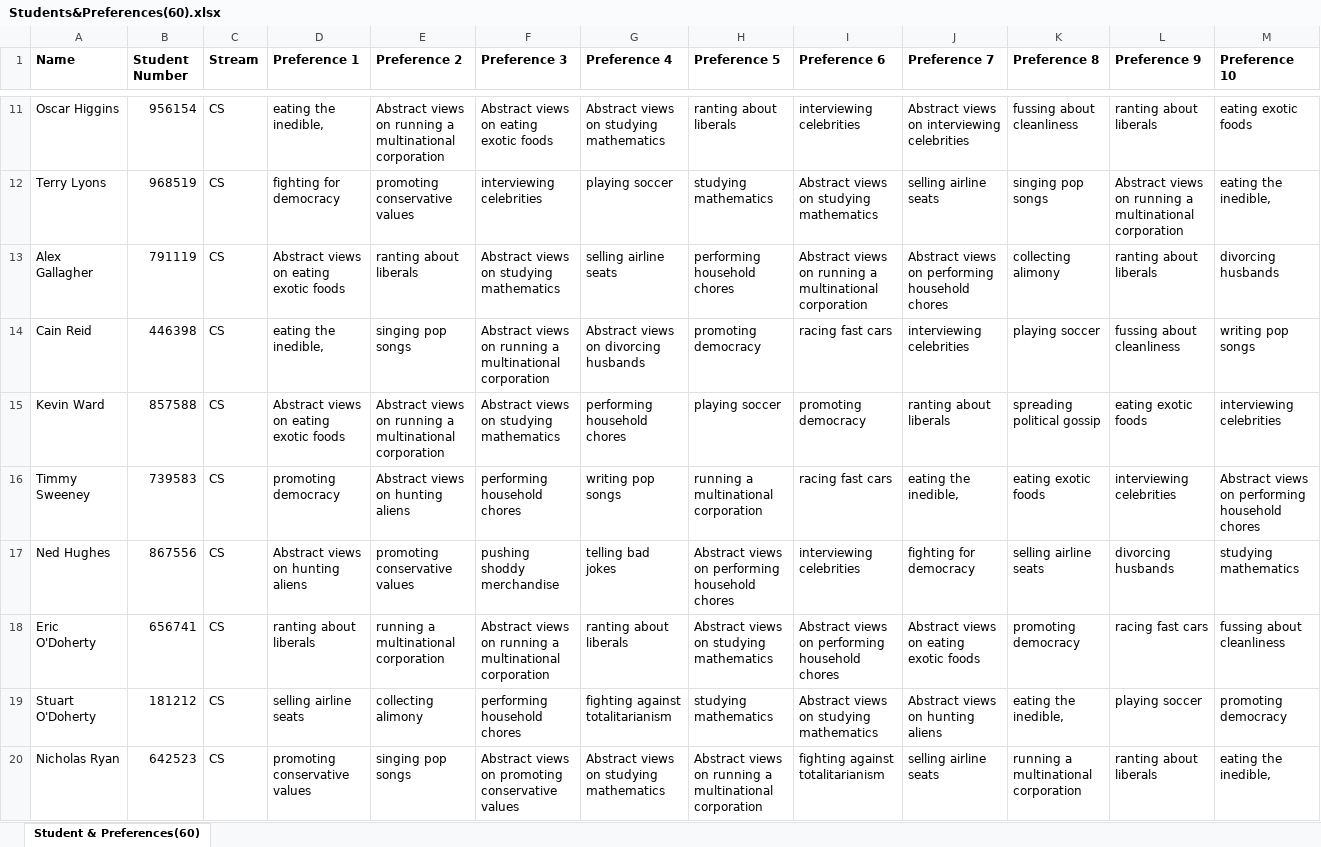
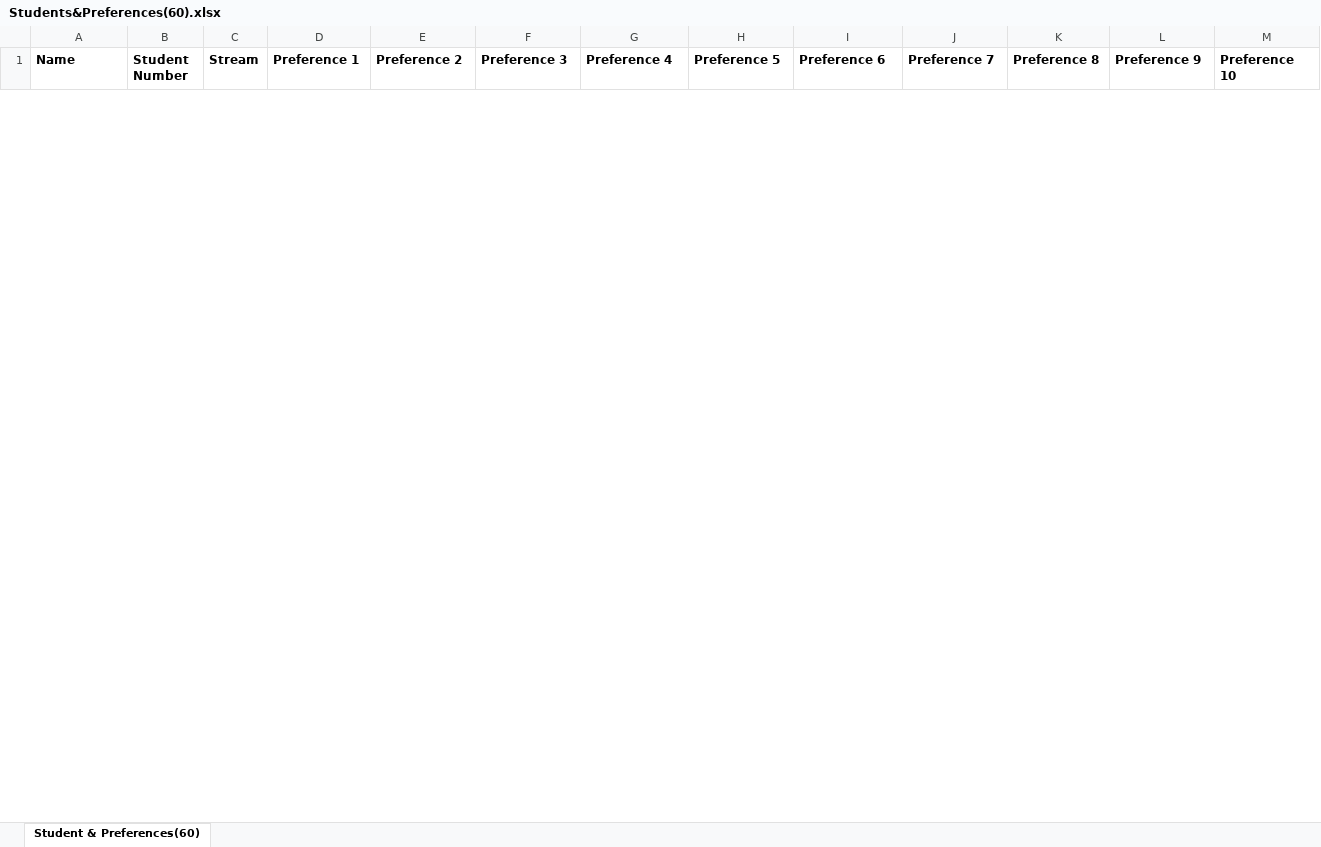
Before and after one commit to PhantomSean/Rona-Season, an Excel workbook: Students&Preferences(60).xlsx, sheet Student & Preferences(60), drawn as a sheet; only a part is shown, gaps mark what is left out; values as stored, in another font and other column widths than the file's, no borders; removed rows and columns are numbered as before the commit, all else as after; the diff covers the shown part only; the diff names each change by its address in the sheet, - before the commit and + after, or states it on an @@ line.

```diff
--- a/Students&Preferences(60).xlsx (sheet Student & Preferences(60))
+++ b/Students&Preferences(60).xlsx (sheet Student & Preferences(60))
-row 11: Oscar Higgins | 956154 | CS | eating the inedible, | Abstract views on running a multinational corporation | Abstract views on eating exotic foods | Abstract views on studying mathematics | ranting about liberals | interviewing celebrities | Abstract views on interviewing celebrities | fussing about cleanliness | ranting about liberals | eating exotic foods
-row 12: Terry Lyons | 968519 | CS | fighting for democracy | promoting conservative values | interviewing celebrities | playing soccer | studying mathematics | Abstract views on studying mathematics | selling airline seats | singing pop songs | Abstract views on running a multinational corporation | eating the inedible,
-row 13: Alex Gallagher | 791119 | CS | Abstract views on eating exotic foods | ranting about liberals | Abstract views on studying mathematics | selling airline seats | performing household chores | Abstract views on running a multinational corporation | Abstract views on performing household chores | collecting alimony | ranting about liberals | divorcing husbands
-row 14: Cain Reid | 446398 | CS | eating the inedible, | singing pop songs | Abstract views on running a multinational corporation | Abstract views on divorcing husbands | promoting democracy | racing fast cars | interviewing celebrities | playing soccer | fussing about cleanliness | writing pop songs
-row 15: Kevin Ward | 857588 | CS | Abstract views on eating exotic foods | Abstract views on running a multinational corporation | Abstract views on studying mathematics | performing household chores | playing soccer | promoting democracy | ranting about liberals | spreading political gossip | eating exotic foods | interviewing celebrities
-row 16: Timmy Sweeney | 739583 | CS | promoting democracy | Abstract views on hunting aliens | performing household chores | writing pop songs | running a multinational corporation | racing fast cars | eating the inedible, | eating exotic foods | interviewing celebrities | Abstract views on performing household chores
-row 17: Ned Hughes | 867556 | CS | Abstract views on hunting aliens | promoting conservative values | pushing shoddy merchandise | telling bad jokes | Abstract views on performing household chores | interviewing celebrities | fighting for democracy | selling airline seats | divorcing husbands | studying mathematics
-row 18: Eric O'Doherty | 656741 | CS | ranting about liberals | running a multinational corporation | Abstract views on running a multinational corporation | ranting about liberals | Abstract views on studying mathematics | Abstract views on performing household chores | Abstract views on eating exotic foods | promoting democracy | racing fast cars | fussing about cleanliness
-row 19: Stuart O'Doherty | 181212 | CS | selling airline seats | collecting alimony | performing household chores | fighting against totalitarianism | studying mathematics | Abstract views on studying mathematics | Abstract views on hunting aliens | eating the inedible, | playing soccer | promoting democracy
-row 20: Nicholas Ryan | 642523 | CS | promoting conservative values | singing pop songs | Abstract views on promoting conservative values | Abstract views on studying mathematics | Abstract views on running a multinational corporation | fighting against totalitarianism | selling airline seats | running a multinational corporation | ranting about liberals | eating the inedible,
```
Also changed, not shown: 60 added rows and 50 removed rows elsewhere in this sheet, Staff&Projects(60).xlsx, 1 other file.
